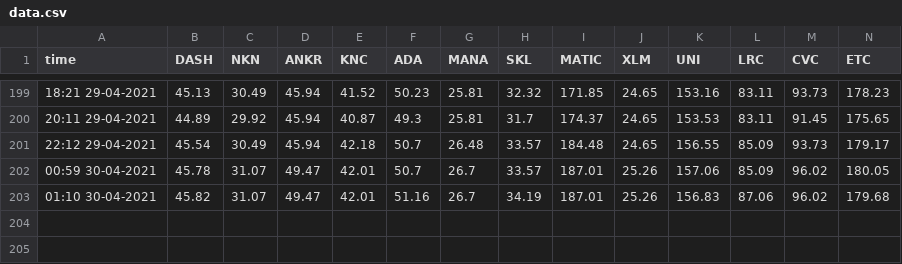
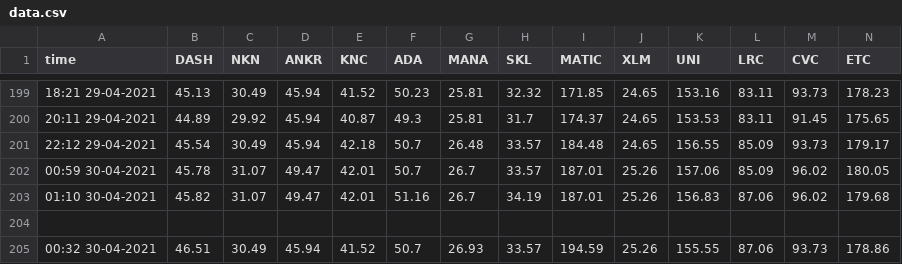
Before and after one commit to nicolas-landel/Crypto, a CSV file: data.csv, drawn as a sheet; only a part is shown, gaps mark what is left out; rows hold the shown columns only; the diff names each change by its address in the sheet, - before the commit and + after, or states it on an @@ line.

Commit message:
Updated Repository data

```diff
--- a/data.csv
+++ b/data.csv
+row 204: (empty)
+row 205: 00:32 30-04-2021 | 46.51 | 30.49 | 45.94 | 41.52 | 50.7 | 26.93 | 33.57 | 194.59 | 25.26 | 155.55 | 87.06 | 93.73 | 178.86
```
